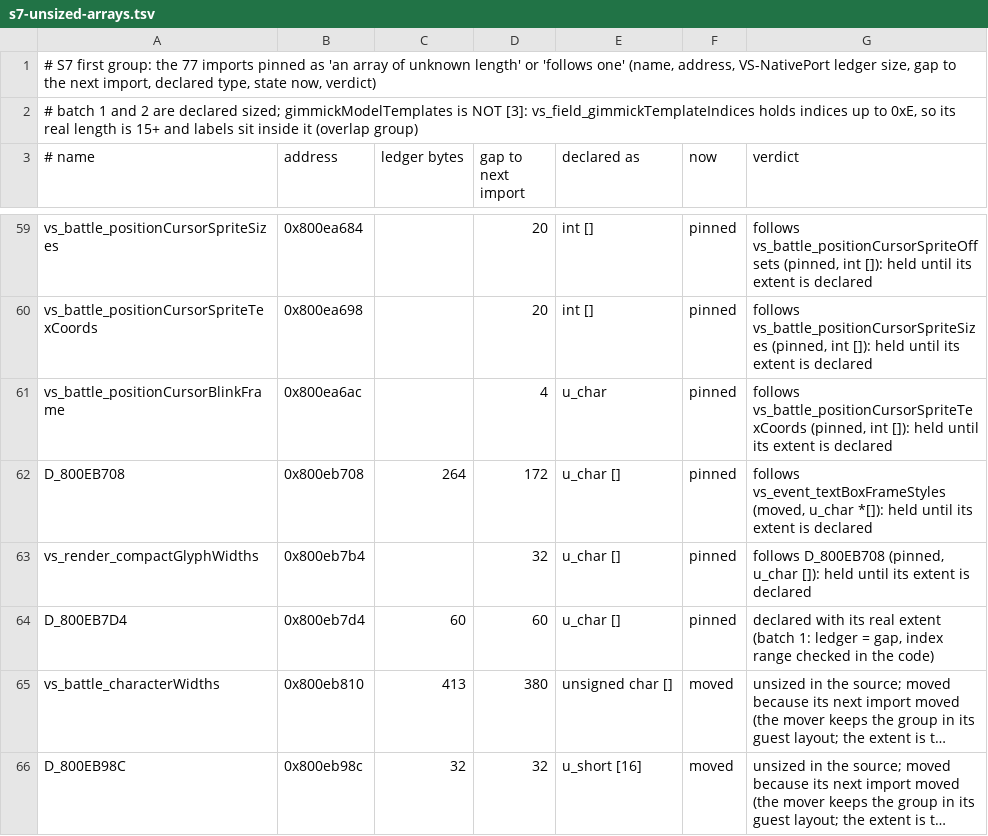
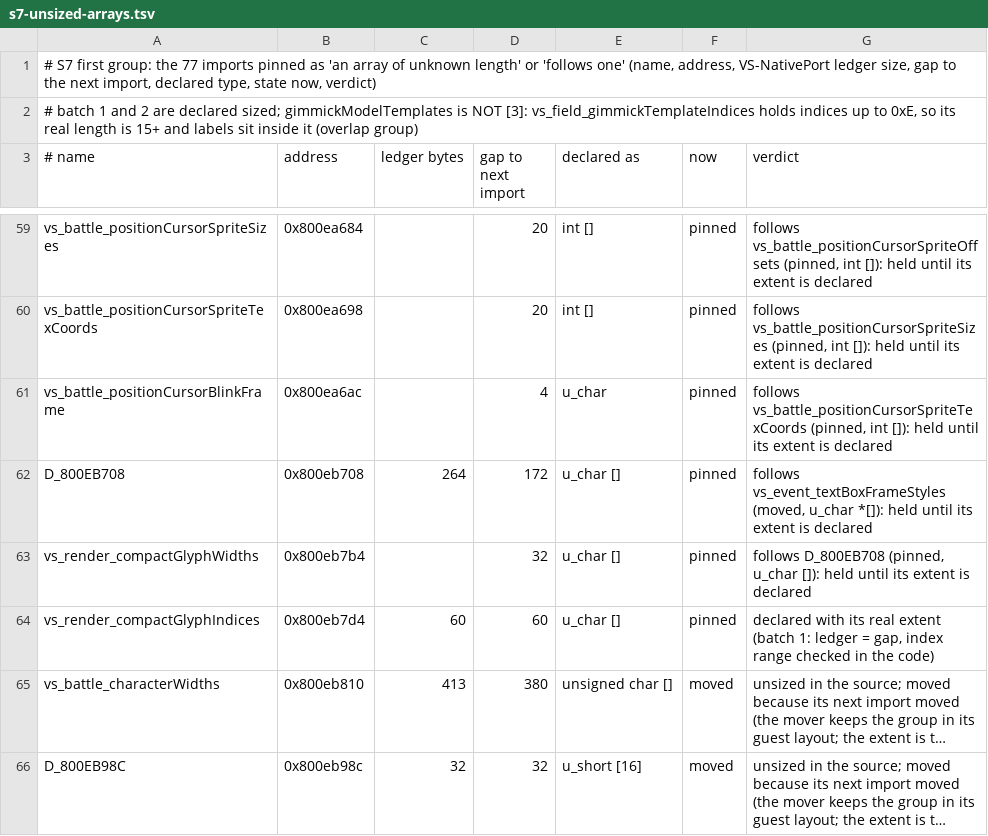
Before and after one commit to Daemeous/rood-boi, a TSV file: pc/docs/memory_layouts/s7-unsized-arrays.tsv, drawn as a sheet; only a part is shown, gaps mark what is left out; long unchanged cells end in …; the diff names each change by its address in the sheet, - before the commit and + after, or states it on an @@ line.

```diff
--- a/pc/docs/memory_layouts/s7-unsized-arrays.tsv
+++ b/pc/docs/memory_layouts/s7-unsized-arrays.tsv
-A64 (# name): D_800EB7D4
+A64 (# name): vs_render_compactGlyphIndices
```
Also changed, not shown: pc/docs/porting/battle/STATE.tsv, pc/names/skipped.tsv, 56 other files.
